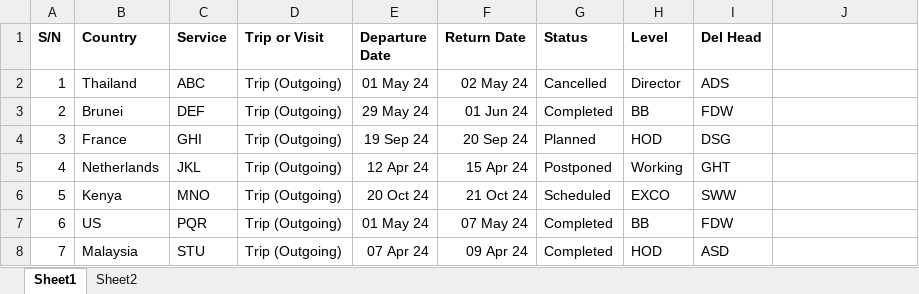
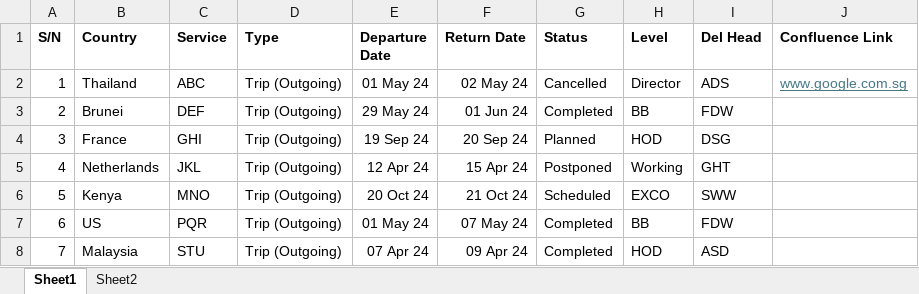
Before and after one commit to zirconat/work-trips, an Excel workbook: Trip and visit WY24_25 Database.xlsx, sheet Sheet1, drawn as a sheet; only a part is shown; values as stored, in another font and other column widths than the file's, no borders; conditional formats not drawn; the diff names each change by its address in the sheet, - before the commit and + after, or states it on an @@ line.

Commit message:
update excel file

```diff
--- a/Trip and visit WY24_25 Database.xlsx (sheet Sheet1)
+++ b/Trip and visit WY24_25 Database.xlsx (sheet Sheet1)
-D1: Trip or Visit
+D1: Type
-J1: (empty)
+J1: Confluence Link
-J2 (Confluence Link): (empty)
+J2 (Confluence Link): www.google.com.sg
```
Also changed, not shown: 1 other file.
